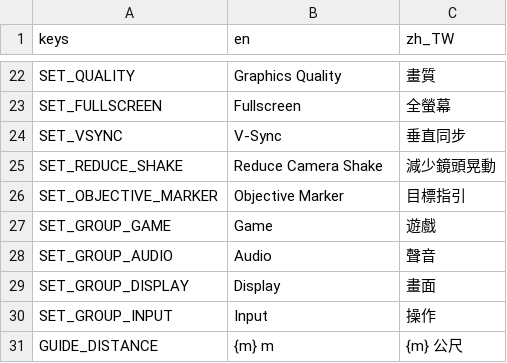
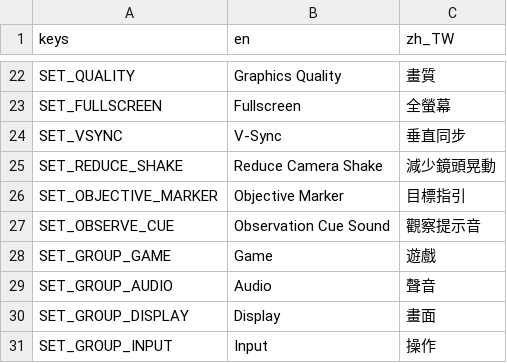
Before and after one commit to twjackysu/yuming-city, a CSV file: game/i18n/strings.csv, drawn as a sheet; only a part is shown, gaps mark what is left out; the shorter side is filled out with more unchanged rows.

```diff
--- a/game/i18n/strings.csv
+++ b/game/i18n/strings.csv
@@ -26,2 +26,3 @@ SET_REDUCE_SHAKE,Reduce Camera Shake,減少鏡頭晃動
 SET_OBJECTIVE_MARKER,Objective Marker,目標指引
+SET_OBSERVE_CUE,Observation Cue Sound,觀察提示音
 SET_GROUP_GAME,Game,遊戲
```
Also changed, not shown: game/i18n/ch3.csv, 15 other files.
